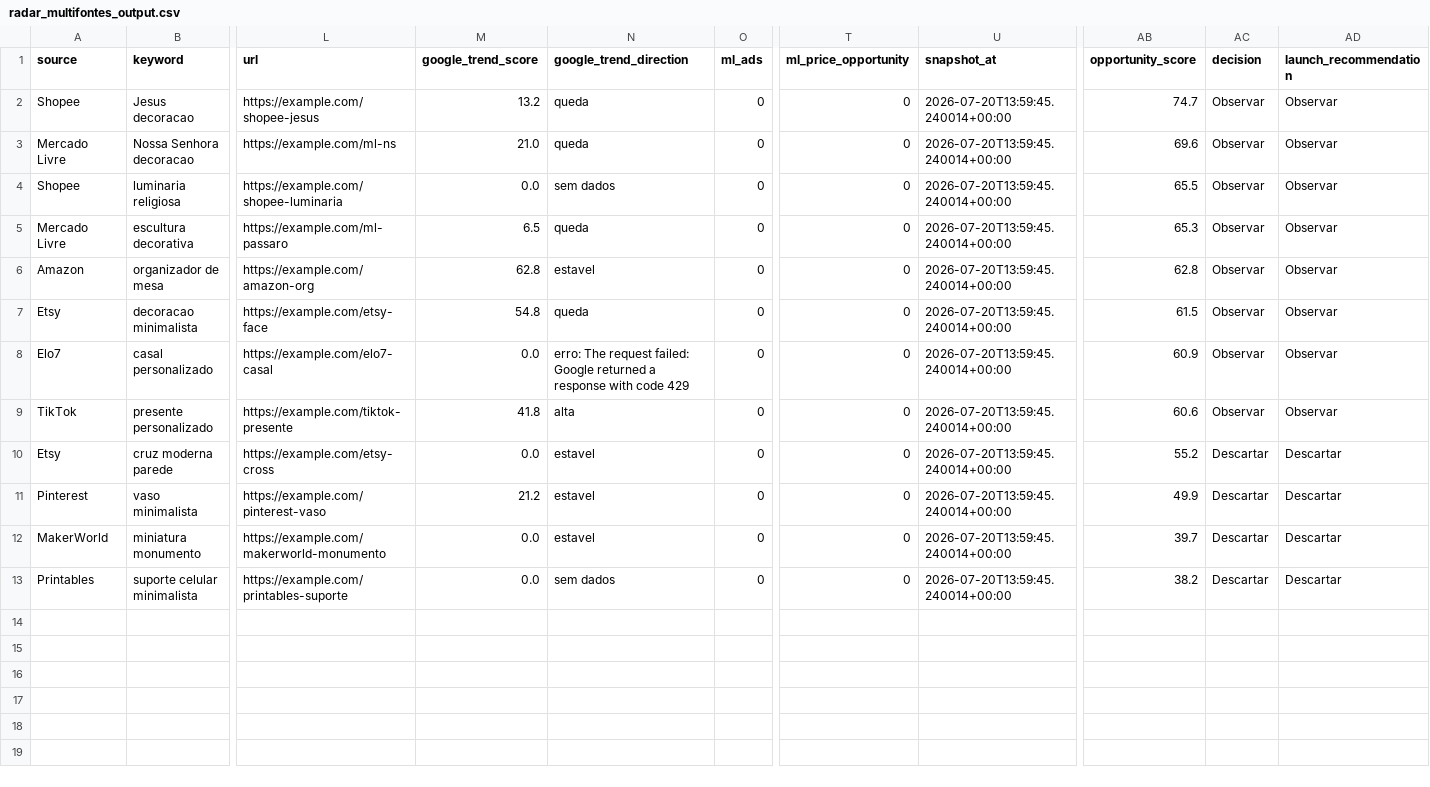
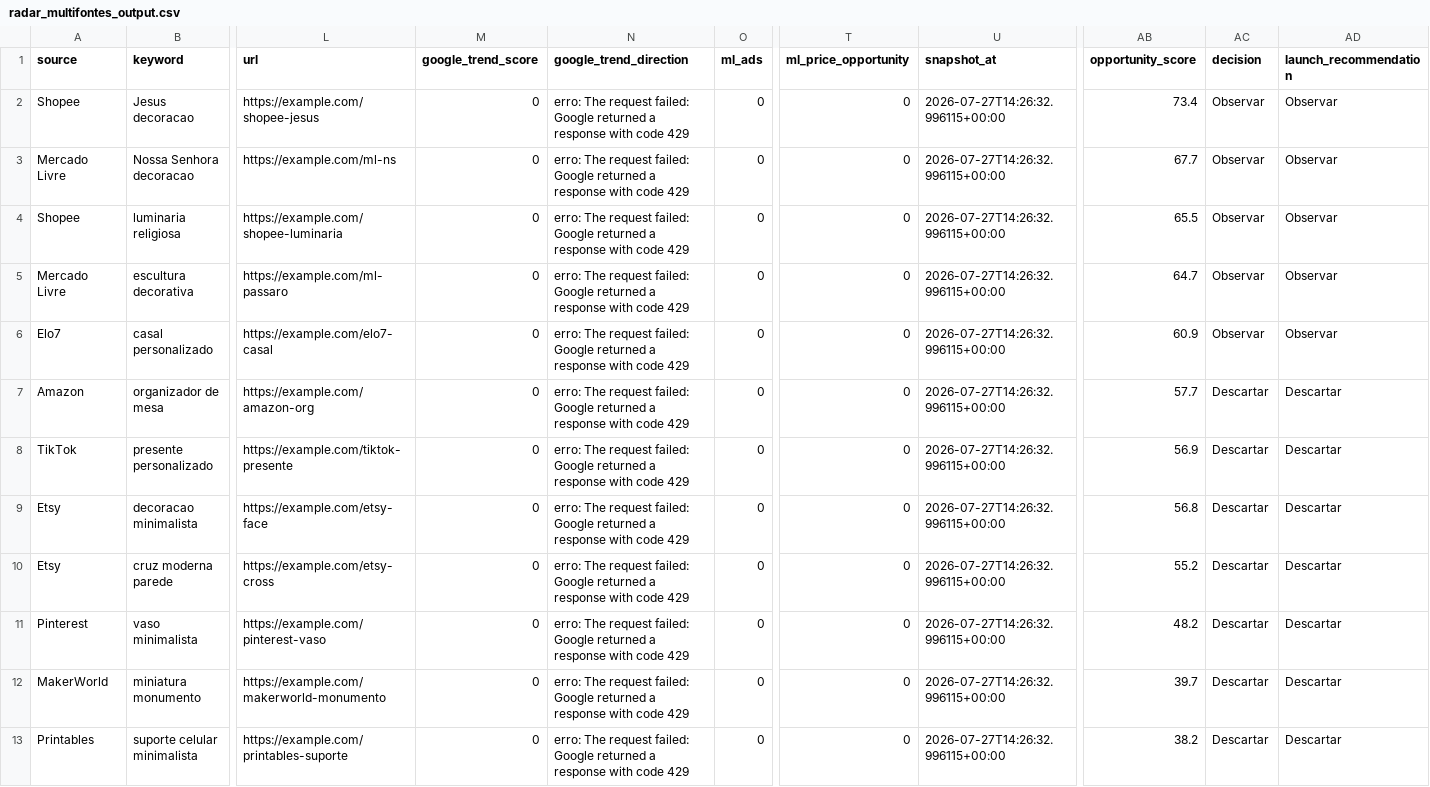
Before and after one commit to luccasdominguescosta/solidum3d-radar, a CSV file: outputs/radar_multifontes_output.csv, drawn as a sheet; only a part is shown, gaps mark what is left out; removed rows and columns are numbered as before the commit, all else as after; rows hold the shown columns only; the diff names each change by its address in the sheet, - before the commit and + after, or states it on an @@ line.

```diff
--- a/outputs/radar_multifontes_output.csv
+++ b/outputs/radar_multifontes_output.csv
-M2 (google_trend_score): 13.2
+M2 (google_trend_score): 0
-N2:N3 (google_trend_direction): queda
+N2:N3 (google_trend_direction): erro: The request failed: Google returned a response with code 429
-U2:U5 (snapshot_at): 2026-07-20T13:59:45.240014+00:00
+U2:U5 (snapshot_at): 2026-07-27T14:26:32.996115+00:00
-AB2 (opportunity_score): 74.7
+AB2 (opportunity_score): 73.4
-M3 (google_trend_score): 21.0
+M3 (google_trend_score): 0
-AB3 (opportunity_score): 69.6
+AB3 (opportunity_score): 67.7
-M4 (google_trend_score): 0.0
+M4 (google_trend_score): 0
-N4 (google_trend_direction): sem dados
+N4 (google_trend_direction): erro: The request failed: Google returned a response with code 429
-M5 (google_trend_score): 6.5
+M5 (google_trend_score): 0
-N5 (google_trend_direction): queda
+N5 (google_trend_direction): erro: The request failed: Google returned a response with code 429
-AB5 (opportunity_score): 65.3
+AB5 (opportunity_score): 64.7
-row 6: Amazon | organizador de mesa | https://example.com/amazon-org | 62.8 | estavel | 0 | 0 | 2026-07-20T13:59:45.240014+00:00 | 62.8 | Observar | Observar
-row 7: Etsy | decoracao minimalista | https://example.com/etsy-face | 54.8 | queda | 0 | 0 | 2026-07-20T13:59:45.240014+00:00 | 61.5 | Observar | Observar
-M6 (google_trend_score): 0.0
+M6 (google_trend_score): 0
-U6 (snapshot_at): 2026-07-20T13:59:45.240014+00:00
+U6 (snapshot_at): 2026-07-27T14:26:32.996115+00:00
+row 7: Amazon | organizador de mesa | https://example.com/amazon-org | 0 | erro: The request failed: Google returned a response with code 429 | 0 | 0 | 2026-07-27T14:26:32.996115+00:00 | 57.7 | Descartar | Descartar
-M8 (google_trend_score): 41.8
+M8 (google_trend_score): 0
-N8 (google_trend_direction): alta
+N8 (google_trend_direction): erro: The request failed: Google returned a response with code 429
-U8 (snapshot_at): 2026-07-20T13:59:45.240014+00:00
+U8 (snapshot_at): 2026-07-27T14:26:32.996115+00:00
-AB8 (opportunity_score): 60.6
+AB8 (opportunity_score): 56.9
-AC8 (decision): Observar
+AC8 (decision): Descartar
-AD8 (launch_recommendation): Observar
+AD8 (launch_recommendation): Descartar
+row 9: Etsy | decoracao minimalista | https://example.com/etsy-face | 0 | erro: The request failed: Google returned a response with code 429 | 0 | 0 | 2026-07-27T14:26:32.996115+00:00 | 56.8 | Descartar | Descartar
-M10 (google_trend_score): 0.0
+M10 (google_trend_score): 0
-N10:N12 (google_trend_direction): estavel
+N10:N12 (google_trend_direction): erro: The request failed: Google returned a response with code 429
-U10:U13 (snapshot_at): 2026-07-20T13:59:45.240014+00:00
+U10:U13 (snapshot_at): 2026-07-27T14:26:32.996115+00:00
-M11 (google_trend_score): 21.2
+M11 (google_trend_score): 0
-AB11 (opportunity_score): 49.9
+AB11 (opportunity_score): 48.2
-M12:M13 (google_trend_score): 0.0
+M12:M13 (google_trend_score): 0
-N13 (google_trend_direction): sem dados
+N13 (google_trend_direction): erro: The request failed: Google returned a response with code 429
```
